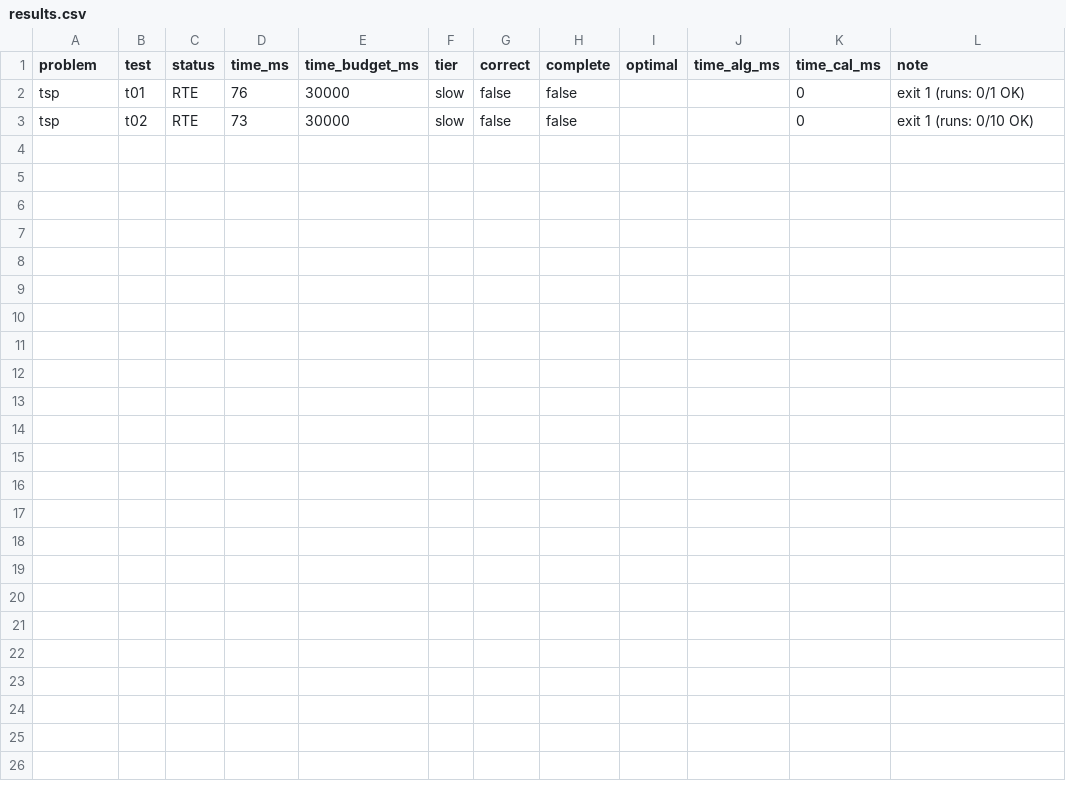
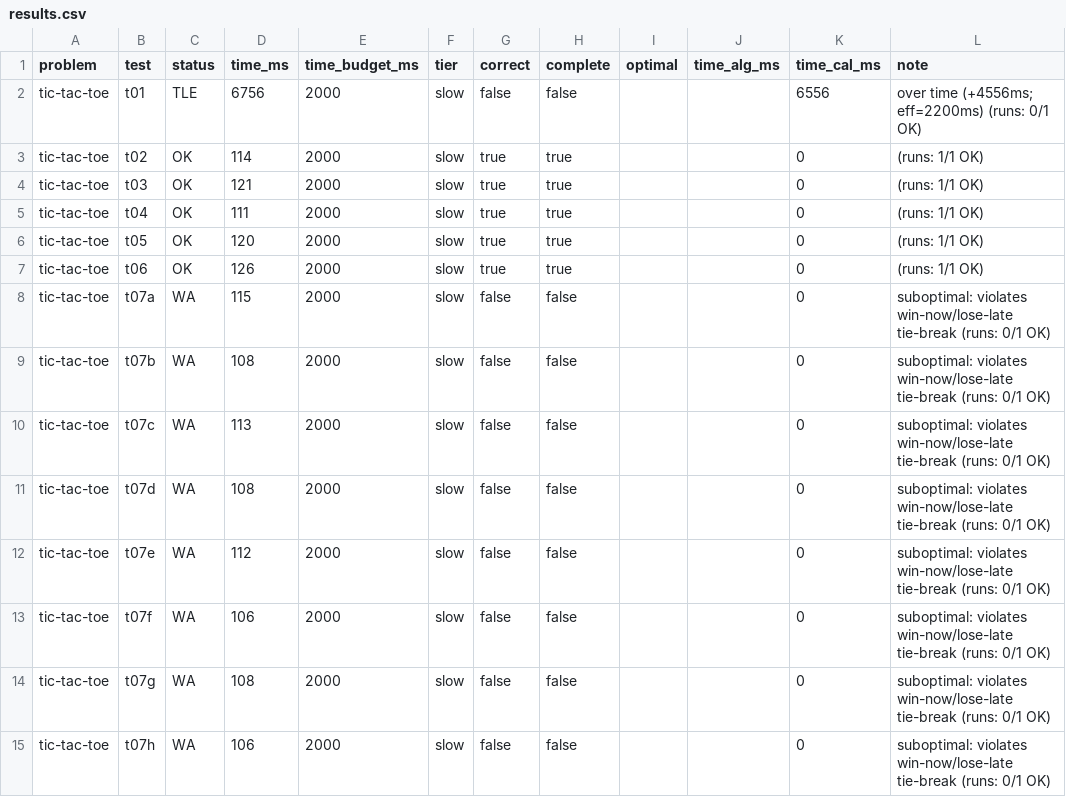
Before and after one commit to Kristian2109/Homeworks, a CSV file: .judge/results.csv, drawn as a sheet.

```diff
--- a/.judge/results.csv
+++ b/.judge/results.csv
@@ -1,3 +1,15 @@
 problem,test,status,time_ms,time_budget_ms,tier,correct,complete,optimal,time_alg_ms,time_cal_ms,note
-tsp,t01,RTE,76,30000,slow,false,false,,,0,exit 1 (runs: 0/1 OK)
-tsp,t02,RTE,73,30000,slow,false,false,,,0,exit 1 (runs: 0/10 OK)
+tic-tac-toe,t01,TLE,6756,2000,slow,false,false,,,6556,over time (+4556ms; eff=2200ms) (runs: 0/1 OK)
+tic-tac-toe,t02,OK,114,2000,slow,true,true,,,0,(runs: 1/1 OK)
+tic-tac-toe,t03,OK,121,2000,slow,true,true,,,0,(runs: 1/1 OK)
+tic-tac-toe,t04,OK,111,2000,slow,true,true,,,0,(runs: 1/1 OK)
+tic-tac-toe,t05,OK,120,2000,slow,true,true,,,0,(runs: 1/1 OK)
+tic-tac-toe,t06,OK,126,2000,slow,true,true,,,0,(runs: 1/1 OK)
+tic-tac-toe,t07a,WA,115,2000,slow,false,false,,,0,suboptimal: violates win-now/lose-late tie-break (runs: 0/1 OK)
+tic-tac-toe,t07b,WA,108,2000,slow,false,false,,,0,suboptimal: violates win-now/lose-late tie-break (runs: 0/1 OK)
+tic-tac-toe,t07c,WA,113,2000,slow,false,false,,,0,suboptimal: violates win-now/lose-late tie-break (runs: 0/1 OK)
+tic-tac-toe,t07d,WA,108,2000,slow,false,false,,,0,suboptimal: violates win-now/lose-late tie-break (runs: 0/1 OK)
+tic-tac-toe,t07e,WA,112,2000,slow,false,false,,,0,suboptimal: violates win-now/lose-late tie-break (runs: 0/1 OK)
+tic-tac-toe,t07f,WA,106,2000,slow,false,false,,,0,suboptimal: violates win-now/lose-late tie-break (runs: 0/1 OK)
+tic-tac-toe,t07g,WA,108,2000,slow,false,false,,,0,suboptimal: violates win-now/lose-late tie-break (runs: 0/1 OK)
+tic-tac-toe,t07h,WA,106,2000,slow,false,false,,,0,suboptimal: violates win-now/lose-late tie-break (runs: 0/1 OK)
```
Also changed, not shown: 2 other files.
